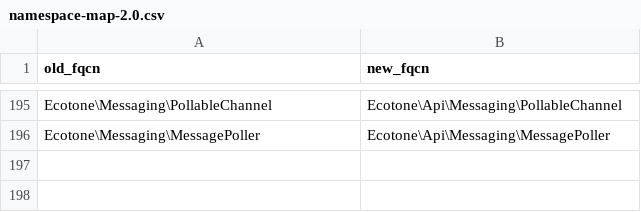
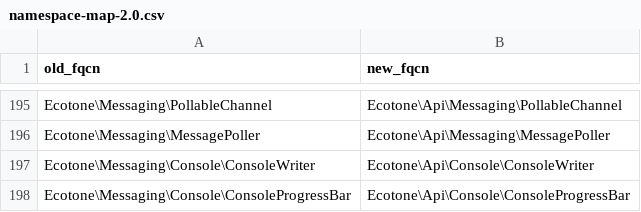
Before and after one commit to ecotoneframework/ecotone-dev, a CSV file: upgrade/namespace-map-2.0.csv, drawn as a sheet; only a part is shown, gaps mark what is left out.

Commit message:
refactor(api): move ConsoleWriter and ConsoleProgressBar into Api/Console
An application writes both. Laravel's ConsoleWriterCommand fixture is a
#[ConsoleCommand] that takes ConsoleWriter $writer and calls
$writer->progressBar(2), and the Symfony and Tempest fixtures of the same
name do the same, so ConsoleWriter and the ConsoleProgressBar it returns
are named in application code. They were in Ecotone\Messaging\Console and
become Ecotone\Api\Console\ConsoleWriter and
Ecotone\Api\Console\ConsoleProgressBar. The leak predates the Api work.

The walk ends here. ConsoleWriter has no imports, and its only non-scalar
signature is progressBar(): ConsoleProgressBar. ConsoleProgressBar has no
imports and two void methods.

ConsoleWriter is registered in the container under its class name, so its
service id changes with the FQCN: RegisterSingletonMessagingServices
registers it with DelegatingConsoleWriter over PlainConsoleWriter, and
EcotoneTestSupportModule replaces it with DelegatingConsoleWriter over
InMemoryConsoleWriter. Symfony's EcotoneExtension bridges it by ::class
through getServiceIds(), and hands Reference(ConsoleWriter::class) to every
MessagingEntrypointCommand; Laravel's EcotoneProvider and the PHP that
Tempest's ConsoleCommandProxyGenerator writes out fetch it with
getServiceFromContainer(ConsoleWriter::class). All of them follow the
import, and no registration or lookup names the old id as a string. The
generator's emitted import changes with it, so a proxy Tempest generated
before this commit names a type that no longer exists until it is
regenerated.

The writers and progress bars the framework constructs stay in src and
now import the two interfaces: DelegatingConsoleWriter, PlainConsoleWriter,
SymfonyConsoleWriter, their progress bars, and the two in-memory ones,
which move next. An implementation in src of an Api interface is the
permitted direction.

By exact FQCN, or by short name from Ecotone\Messaging\Console, 15 PHP
files named ConsoleWriter and 11 ConsoleProgressBar, plus the generator's
heredoc; 19 files changed besides the two moved ones.

A pure move. It rides ConsoleWriterInjectionTest, PlainConsoleWriterTest,
SymfonyConsoleWriterTest, the Laravel, Symfony and Tempest
ConsoleWriterCommandTest, ConsoleCommandProxyTest and
ConsoleProxyArgumentMappingTest.

```diff
--- a/upgrade/namespace-map-2.0.csv
+++ b/upgrade/namespace-map-2.0.csv
@@ -196 +196,3 @@ Ecotone\Messaging\PollableChannel,Ecotone\Api\Messaging\PollableChannel
 Ecotone\Messaging\MessagePoller,Ecotone\Api\Messaging\MessagePoller
+Ecotone\Messaging\Console\ConsoleWriter,Ecotone\Api\Console\ConsoleWriter
+Ecotone\Messaging\Console\ConsoleProgressBar,Ecotone\Api\Console\ConsoleProgressBar
```
Also changed, not shown: 21 other files.
